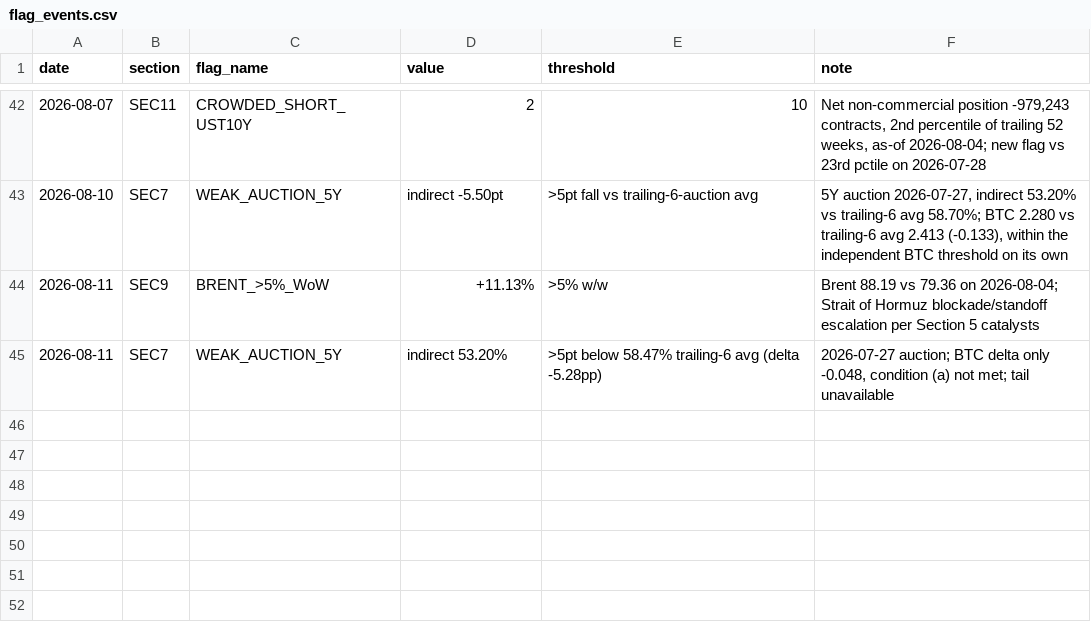
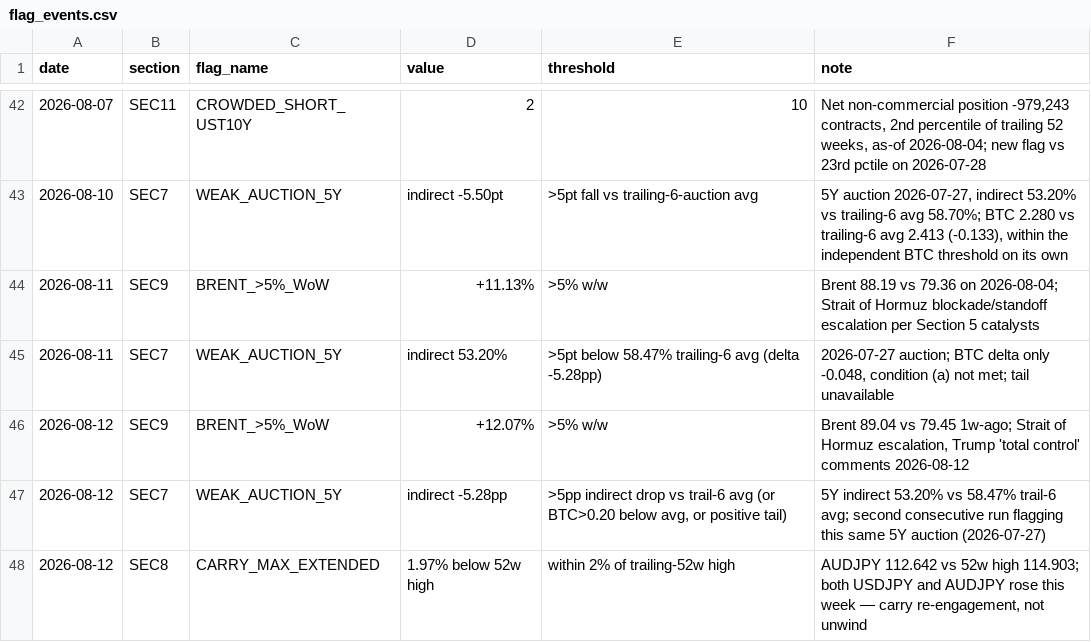
Before and after one commit to jemondragon/newsdata-mcp-server, a CSV file: fuse/history/flag_events.csv, drawn as a sheet; only a part is shown, gaps mark what is left out.

Commit message:
FUSE daily 2026-08-12 08:26 PT

```diff
--- a/fuse/history/flag_events.csv
+++ b/fuse/history/flag_events.csv
@@ -45 +45,4 @@ date,section,flag_name,value,threshold,note
 2026-08-11,SEC7,WEAK_AUCTION_5Y,indirect 53.20%,>5pt below 58.47% trailing-6 avg (delta -5.28pp),"2026-07-27 auction; BTC delta only -0.048, condition (a) not met; tail unavailable"
+2026-08-12,SEC9,BRENT_>5%_WoW,+12.07%,>5% w/w,"Brent 89.04 vs 79.45 1w-ago; Strait of Hormuz escalation, Trump 'total control' comments 2026-08-12"
+2026-08-12,SEC7,WEAK_AUCTION_5Y,indirect -5.28pp,">5pp indirect drop vs trail-6 avg (or BTC>0.20 below avg, or positive tail)",5Y indirect 53.20% vs 58.47% trail-6 avg; second consecutive run flagging this same 5Y auction (2026-07-27)
+2026-08-12,SEC8,CARRY_MAX_EXTENDED,1.97% below 52w high,within 2% of trailing-52w high,"AUDJPY 112.642 vs 52w high 114.903; both USDJPY and AUDJPY rose this week — carry re-engagement, not unwind"
```
Also changed, not shown: fuse/history/fuse_timeseries.csv, 1 other file.
